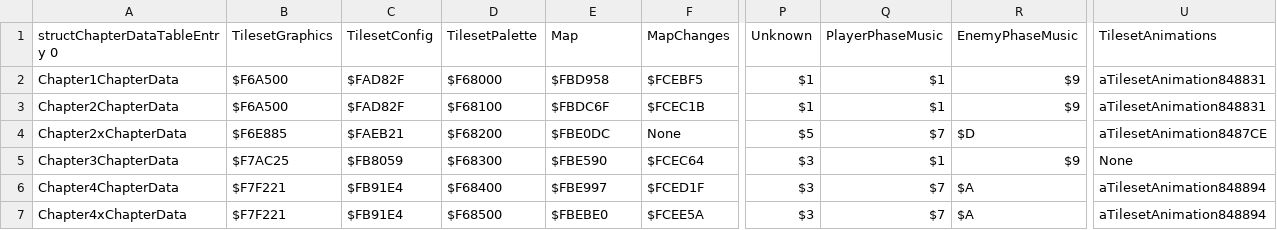
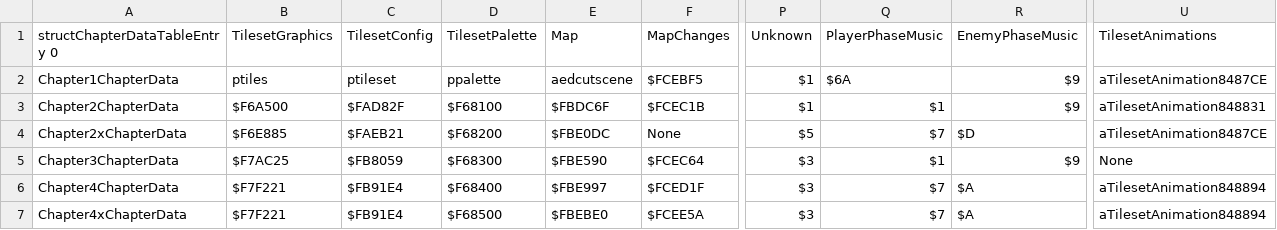
Before and after one commit to muffinfrommars/BuildFiles, a CSV file: tables/CHAPTERS/ChapterDataTable.csv, drawn as a sheet; only a part is shown, gaps mark what is left out; the diff names each change by its address in the sheet, - before the commit and + after, or states it on an @@ line.

```diff
--- a/tables/CHAPTERS/ChapterDataTable.csv
+++ b/tables/CHAPTERS/ChapterDataTable.csv
-B2 (TilesetGraphics): $F6A500
+B2 (TilesetGraphics): ptiles
-C2 (TilesetConfig): $FAD82F
+C2 (TilesetConfig): ptileset
-D2 (TilesetPalette): $F68000
+D2 (TilesetPalette): ppalette
-E2 (Map): $FBD958
+E2 (Map): aedcutscene
-Q2 (PlayerPhaseMusic): $1
+Q2 (PlayerPhaseMusic): $6A
-U2 (TilesetAnimations): aTilesetAnimation848831
+U2 (TilesetAnimations): aTilesetAnimation8487CE
```
Also changed, not shown: 7 other files.
